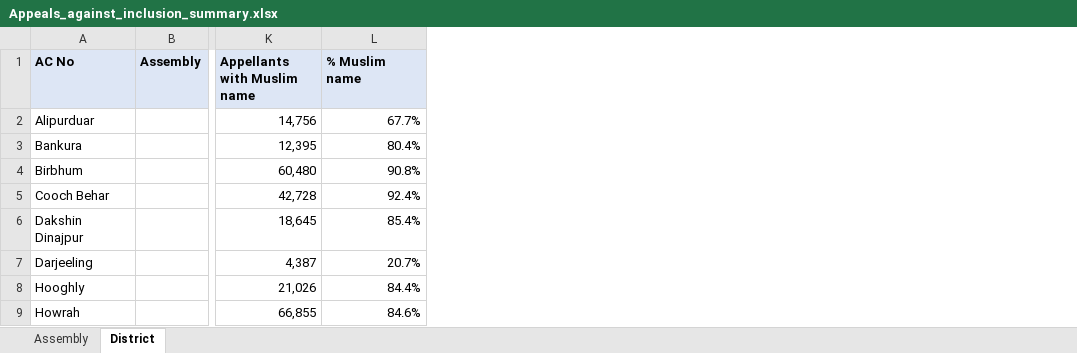
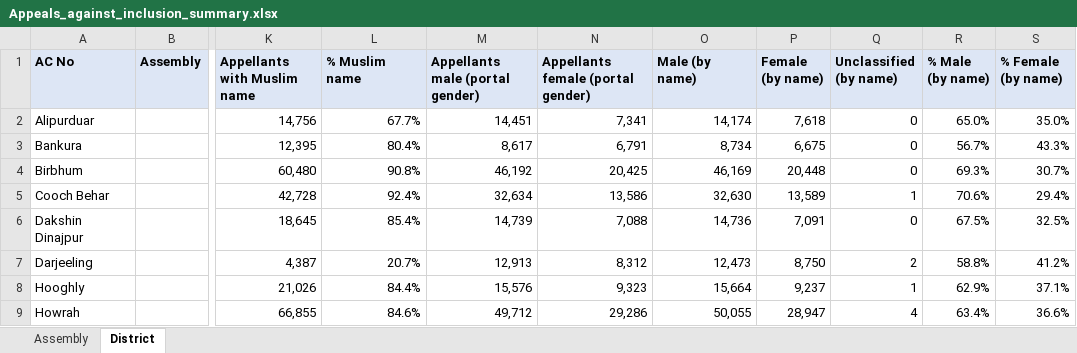
Before and after one commit to dsayantan/wbappeal, an Excel workbook: Appeals_against_inclusion_summary.xlsx, sheet District, drawn as a sheet; only a part is shown, gaps mark what is left out; values as stored, in another font and other column widths than the file's, no borders; the diff names each change by its address in the sheet, - before the commit and + after, or states it on an @@ line.

```diff
--- a/Appeals_against_inclusion_summary.xlsx (sheet District)
+++ b/Appeals_against_inclusion_summary.xlsx (sheet District)
+column M (Appellants male (portal gender)), rows 2-9: 14,451 | 8,617 | 46,192 | 32,634 | 14,739 | 12,913 | 15,576 | 49,712
+column N, rows 1-9: Appellants female (portal gender) | 7,341 | 6,791 | 20,425 | 13,586 | 7,088 | 8,312 | 9,323 | 29,286
+column O (Male (by name)), rows 2-9: 14,174 | 8,734 | 46,169 | 32,630 | 14,736 | 12,473 | 15,664 | 50,055
+column P (Female (by name)), rows 2-9: 7,618 | 6,675 | 20,448 | 13,589 | 7,091 | 8,750 | 9,237 | 28,947
+column Q (Unclassified (by name)), rows 2-9: 0 | 0 | 0 | 1 | 0 | 2 | 1 | 4
+column R (% Male (by name)), rows 2-9: 65.0% | 56.7% | 69.3% | 70.6% | 67.5% | 58.8% | 62.9% | 63.4%
+column S (% Female (by name)), rows 2-9: 35.0% | 43.3% | 30.7% | 29.4% | 32.5% | 41.2% | 37.1% | 36.6%
```
Also changed, not shown: sheet Assembly, Appeals_against_deletion_summary.xlsx, 6 other files.
